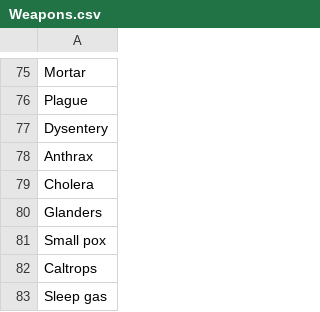
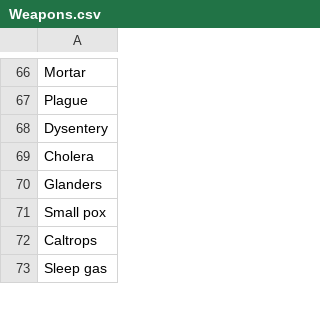
Before and after one commit to NuclearRider/Gladiators, a CSV file: Weapons.csv, drawn as a sheet; only a part is shown, gaps mark what is left out; removed rows and columns are numbered as before the commit, all else as after; the diff covers the shown part only; the diff names each change by its address in the sheet, - before the commit and + after, or states it on an @@ line.

```diff
--- a/Weapons.csv
+++ b/Weapons.csv
-row 78: Anthrax
```
Also changed, not shown: 5 added rows, 9 removed rows and 1 edited cell elsewhere in this file.
